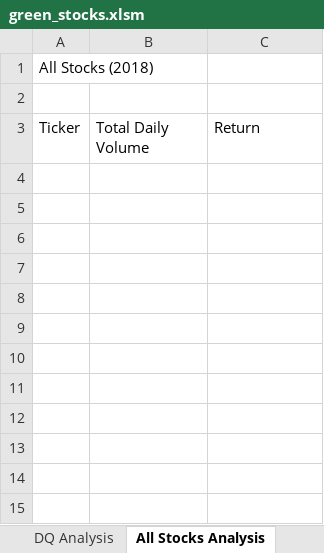
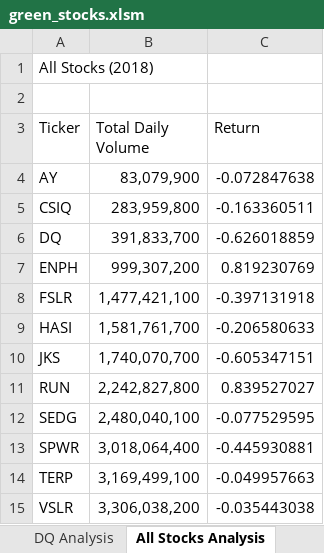
Before and after one commit to zkt2018/stock-analysis, an Excel workbook: green_stocks.xlsm, sheet All Stocks Analysis, drawn as a sheet; values as stored, in another font and other column widths than the file's, no borders; the diff names each change by its address in the sheet, - before the commit and + after, or states it on an @@ line.

Commit message:
Add files via upload

```diff
--- a/green_stocks.xlsm (sheet All Stocks Analysis)
+++ b/green_stocks.xlsm (sheet All Stocks Analysis)
+row 4: AY | 83,079,900 | -0.072847638
+row 5: CSIQ | 283,959,800 | -0.163360511
+row 6: DQ | 391,833,700 | -0.626018859
+row 7: ENPH | 999,307,200 | 0.819230769
+row 8: FSLR | 1,477,421,100 | -0.397131918
+row 9: HASI | 1,581,761,700 | -0.206580633
+row 10: JKS | 1,740,070,700 | -0.605347151
+row 11: RUN | 2,242,827,800 | 0.839527027
+row 12: SEDG | 2,480,040,100 | -0.077529595
+row 13: SPWR | 3,018,064,400 | -0.445930881
+row 14: TERP | 3,169,499,100 | -0.049957663
+row 15: VSLR | 3,306,038,200 | -0.035443038
```
